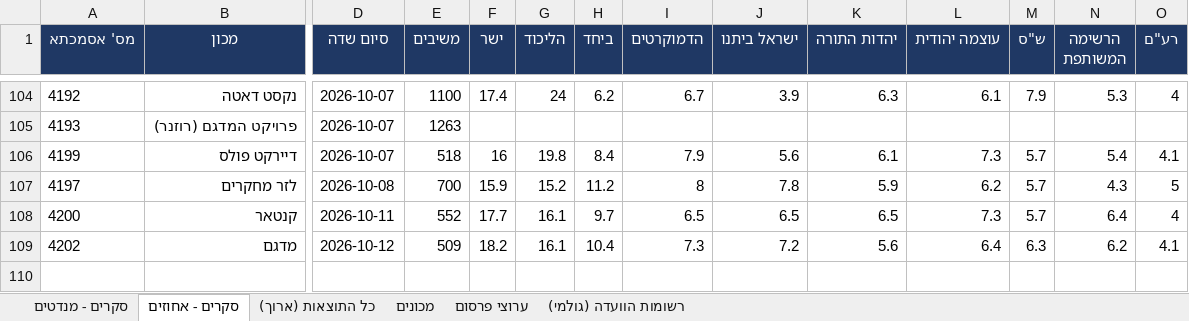
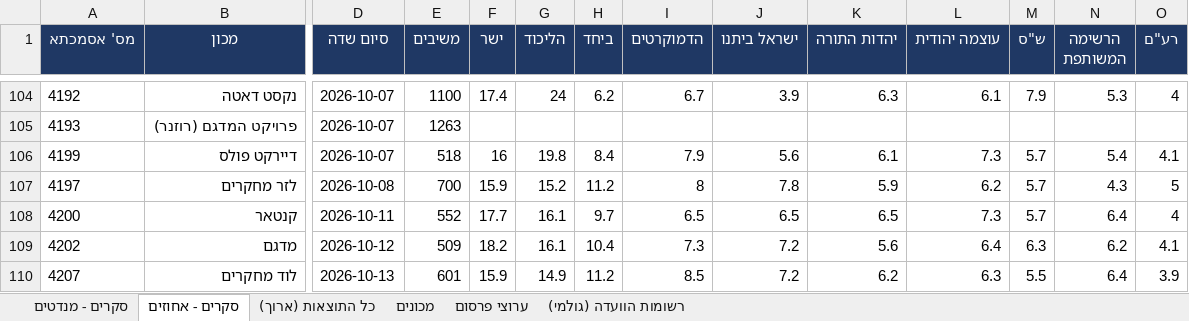
Before and after one commit to lautmanaha/project120, an Excel workbook: exports/project120_polls.xlsx, sheet סקרים - אחוזים, drawn as a sheet; only a part is shown, gaps mark what is left out; values as stored, in another font and other column widths than the file's, no borders; rows hold the shown columns only; the diff names each change by its address in the sheet, - before the commit and + after, or states it on an @@ line.

```diff
--- a/exports/project120_polls.xlsx (sheet סקרים - אחוזים)
+++ b/exports/project120_polls.xlsx (sheet סקרים - אחוזים)
+row 110: 4207 | לוד מחקרים | 2026-10-13 | 601 | 15.9 | 14.9 | 11.2 | 8.5 | 7.2 | 6.2 | 6.3 | 5.5 | 6.4 | 3.9
```
Also changed, not shown: sheet כל התוצאות (ארוך), sheet סקרים - מנדטים, sheet רשומות הוועדה (גולמי), sheet מכונים, 19 other files.
